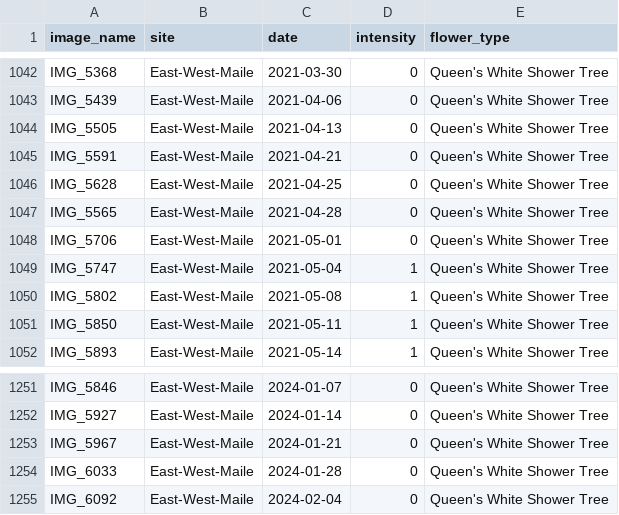
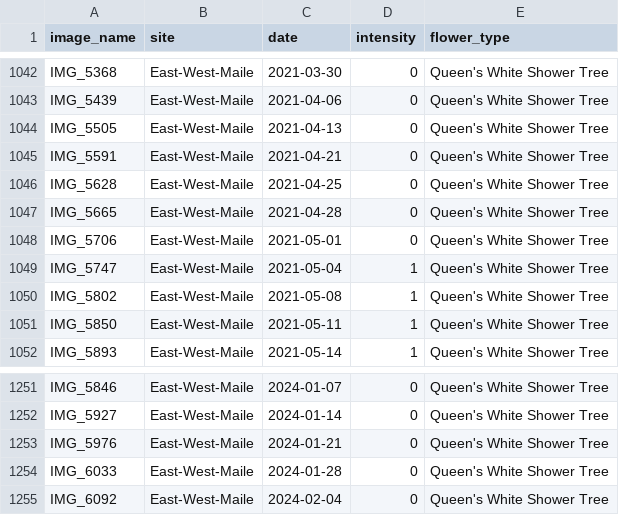
Before and after one commit to rtodd3000/AI-Flowering-Phenology, a CSV file: data/labels.csv, drawn as a sheet; only a part is shown, gaps mark what is left out.

```diff
--- a/data/labels.csv
+++ b/data/labels.csv
@@ -1046,3 +1046,3 @@ IMG_5591,East-West-Maile,2021-04-21,0,Queen's White Shower Tree
 IMG_5628,East-West-Maile,2021-04-25,0,Queen's White Shower Tree
-IMG_5565,East-West-Maile,2021-04-28,0,Queen's White Shower Tree
+IMG_5665,East-West-Maile,2021-04-28,0,Queen's White Shower Tree
 IMG_5706,East-West-Maile,2021-05-01,0,Queen's White Shower Tree
@@ -1252,3 +1252,3 @@ IMG_5846,East-West-Maile,2024-01-07,0,Queen's White Shower Tree
 IMG_5927,East-West-Maile,2024-01-14,0,Queen's White Shower Tree
-IMG_5967,East-West-Maile,2024-01-21,0,Queen's White Shower Tree
+IMG_5976,East-West-Maile,2024-01-21,0,Queen's White Shower Tree
 IMG_6033,East-West-Maile,2024-01-28,0,Queen's White Shower Tree
```
Also changed, not shown: 4 other files.
